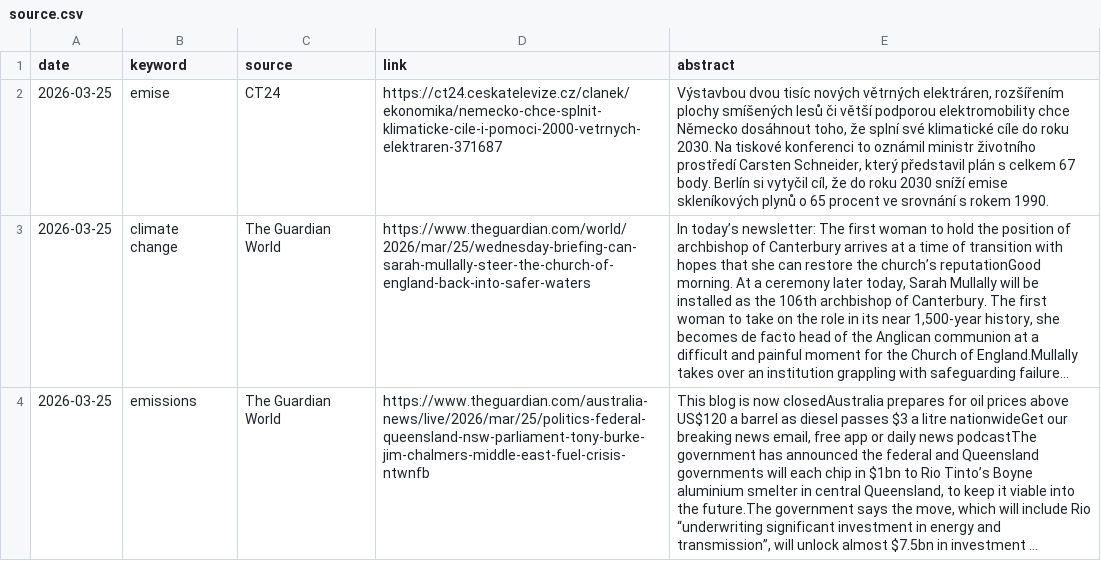
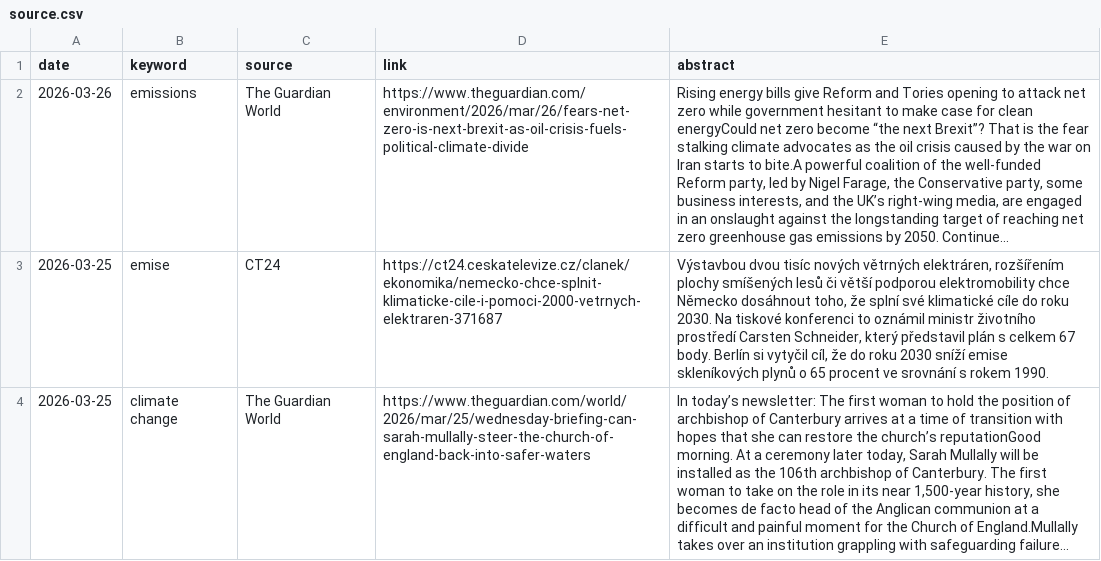
Before and after one commit to RadimTol/Source, a CSV file: source.csv, drawn as a sheet; only a part is shown; the shorter side is filled out with more unchanged rows; long unchanged cells end in …; the diff names each change by its address in the sheet, - before the commit and + after, or states it on an @@ line.

```diff
--- a/source.csv
+++ b/source.csv
+row 2: 2026-03-26 | emissions | The Guardian World | https://www.theguardian.com/environment/2026/mar/26/fears-net-zero-is-next-brexit-as-oil-crisis-fuels-political-climate-divide | Rising energy bills give Reform and Tories opening to attack net zero while government hesitant to make case for clean energyCould net zero become “the next Brexit”? That is the fear stalking climate advocates as the oil crisis caused by the war on Iran starts to bite.A powerful coalition of the well-funded Reform party, led by Nigel Farage, the Conservative party, some business interests, and the UK’s right-wing media, are engaged in an onslaught against the longstanding target of reaching net zero greenhouse gas emissions by 2050. Continue...
```
Also changed, not shown: 1 other file.
